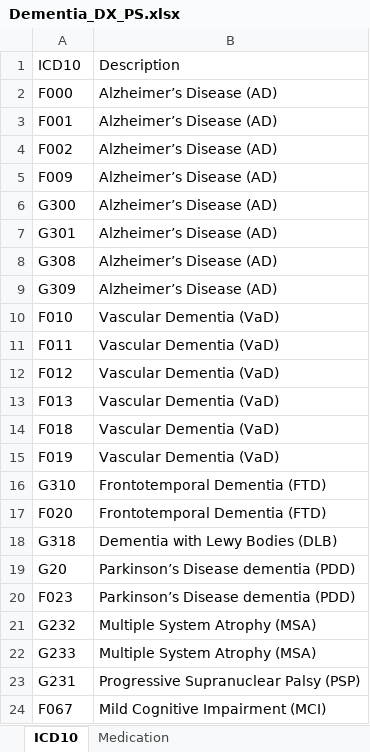
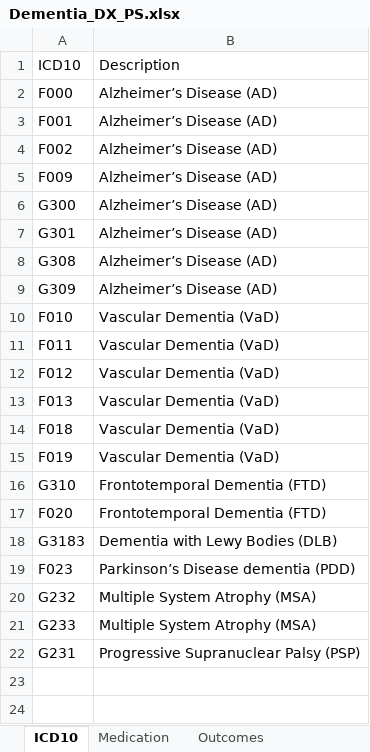
Before and after one commit to CEB-Data-Science-Clinical-Informatics/AF-Stroke-Dementia-Cohorts, an Excel workbook: std/Dementia_DX_PS.xlsx, sheet ICD10, drawn as a sheet; values as stored, in another font and other column widths than the file's, no borders; the diff names each change by its address in the sheet, - before the commit and + after, or states it on an @@ line.

Commit message:
Add dementia and clopidogrel cohorts. Update to June 2024.

```diff
--- a/std/Dementia_DX_PS.xlsx (sheet ICD10)
+++ b/std/Dementia_DX_PS.xlsx (sheet ICD10)
+sheet tab: Outcomes
-A18: G318
+A18: G3183
-row 19: G20 | Parkinson’s Disease dementia (PDD)
-row 24: F067 | Mild Cognitive Impairment (MCI)
```
Also changed, not shown: 25 other files.
